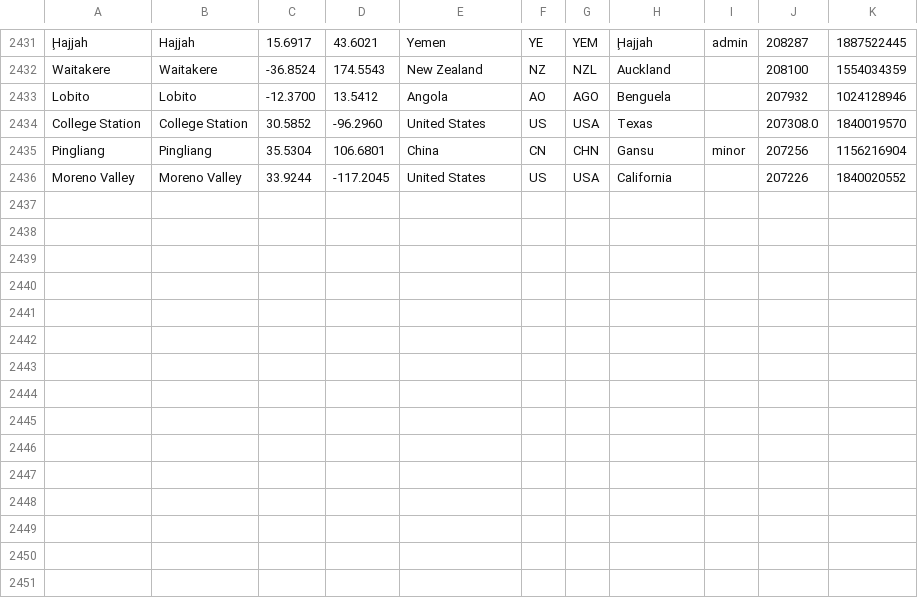
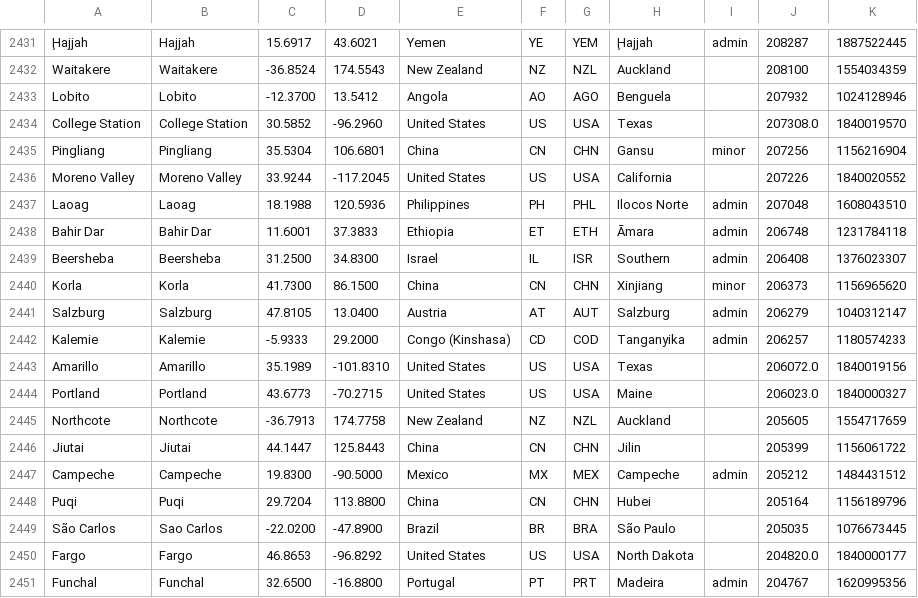
Before and after one commit to alainrc2005/get-recorrido, a CSV file: cities.csv, drawn as a sheet; only a part is shown, gaps mark what is left out; the diff names each change by its address in the sheet, - before the commit and + after, or states it on an @@ line.

Commit message:
update cities-270

```diff
--- a/cities.csv
+++ b/cities.csv
+row 2437: Laoag | Laoag | 18.1988 | 120.5936 | Philippines | PH | PHL | Ilocos Norte | admin | 207048 | 1608043510
+row 2438: Bahir Dar | Bahir Dar | 11.6001 | 37.3833 | Ethiopia | ET | ETH | Āmara | admin | 206748 | 1231784118
+row 2439: Beersheba | Beersheba | 31.2500 | 34.8300 | Israel | IL | ISR | Southern | admin | 206408 | 1376023307
+row 2440: Korla | Korla | 41.7300 | 86.1500 | China | CN | CHN | Xinjiang | minor | 206373 | 1156965620
+row 2441: Salzburg | Salzburg | 47.8105 | 13.0400 | Austria | AT | AUT | Salzburg | admin | 206279 | 1040312147
+row 2442: Kalemie | Kalemie | -5.9333 | 29.2000 | Congo (Kinshasa) | CD | COD | Tanganyika | admin | 206257 | 1180574233
+row 2443: Amarillo | Amarillo | 35.1989 | -101.8310 | United States | US | USA | Texas |  | 206072.0 | 1840019156
+row 2444: Portland | Portland | 43.6773 | -70.2715 | United States | US | USA | Maine |  | 206023.0 | 1840000327
+row 2445: Northcote | Northcote | -36.7913 | 174.7758 | New Zealand | NZ | NZL | Auckland |  | 205605 | 1554717659
+row 2446: Jiutai | Jiutai | 44.1447 | 125.8443 | China | CN | CHN | Jilin |  | 205399 | 1156061722
+row 2447: Campeche | Campeche | 19.8300 | -90.5000 | Mexico | MX | MEX | Campeche | admin | 205212 | 1484431512
+row 2448: Puqi | Puqi | 29.7204 | 113.8800 | China | CN | CHN | Hubei |  | 205164 | 1156189796
+row 2449: São Carlos | Sao Carlos | -22.0200 | -47.8900 | Brazil | BR | BRA | São Paulo |  | 205035 | 1076673445
+row 2450: Fargo | Fargo | 46.8653 | -96.8292 | United States | US | USA | North Dakota |  | 204820.0 | 1840000177
+row 2451: Funchal | Funchal | 32.6500 | -16.8800 | Portugal | PT | PRT | Madeira | admin | 204767 | 1620995356
```
